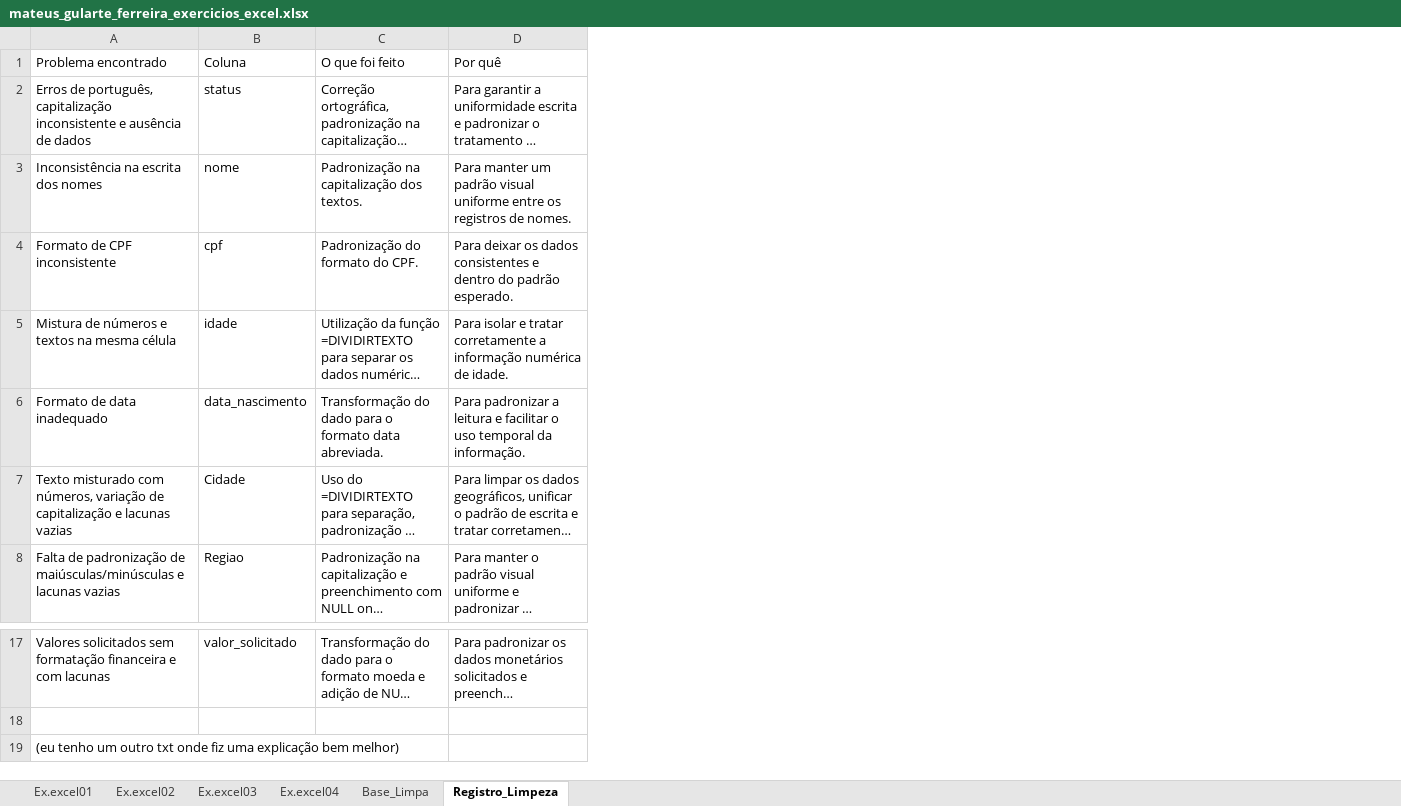
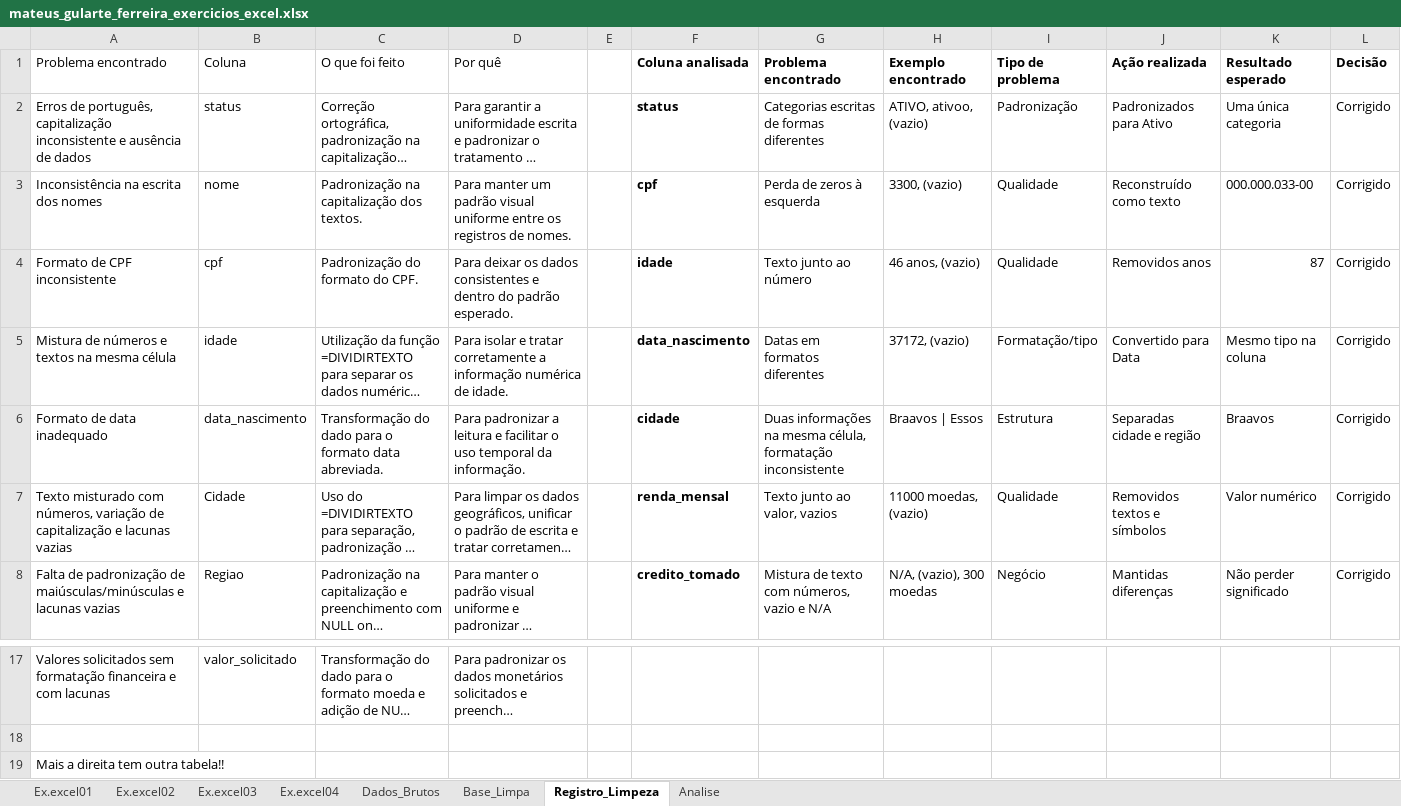
Before and after one commit to IundexRato/GC_IA_Dados_2026, an Excel workbook: aula_05/mateus_gularte_ferreira_exercicios_excel.xlsx, sheet Registro_Limpeza, drawn as a sheet; only a part is shown, gaps mark what is left out; long unchanged cells end in …; values as stored, in another font and other column widths than the file's, no borders; conditional formats and table styles not drawn; the diff names each change by its address in the sheet, - before the commit and + after, or states it on an @@ line.

```diff
--- a/aula_05/mateus_gularte_ferreira_exercicios_excel.xlsx (sheet Registro_Limpeza)
+++ b/aula_05/mateus_gularte_ferreira_exercicios_excel.xlsx (sheet Registro_Limpeza)
+sheet tab: Dados_Brutos
+sheet tab: Analise
+column E, empty
+column F (Coluna analisada), rows 2-8: status | cpf | idade | data_nascimento | cidade | renda_mensal | credito_tomado
+column G (Problema encontrado), rows 2-8: Categorias escritas de formas diferentes | Perda de zeros à esquerda | Texto junto ao número | Datas em formatos diferentes | Duas informações na mesma célula, formatação inconsistente | Texto junto ao valor, vazios | Mistura de texto com números, vazio e N/A
+column H (Exemplo encontrado), rows 2-8: ATIVO, ativoo, (vazio) | 3300, (vazio) | 46 anos, (vazio) | 37172, (vazio) | Braavos | Essos | 11000 moedas, (vazio) | N/A, (vazio), 300 moedas
+column I (Tipo de problema), rows 2-8: Padronização | Qualidade | Qualidade | Formatação/tipo | Estrutura | Qualidade | Negócio
+column J (Ação realizada), rows 2-8: Padronizados para Ativo | Reconstruído como texto | Removidos anos | Convertido para Data | Separadas cidade e região | Removidos textos e símbolos | Mantidas diferenças
+column K (Resultado esperado), rows 2-8: Uma única categoria | 000.000.033-00 | 87 | Mesmo tipo na coluna | Braavos | Valor numérico | Não perder significado
+column L (Decisão), rows 2-8: all Corrigido
-A19 (Problema encontrado): (eu tenho um outro txt onde fiz uma explicação bem melhor)
+A19 (Problema encontrado): Mais a direita tem outra tabela!!
```
Also changed, not shown: sheet Base_Limpa, formulas that keep their value, charts or pictures, 1 other file.
